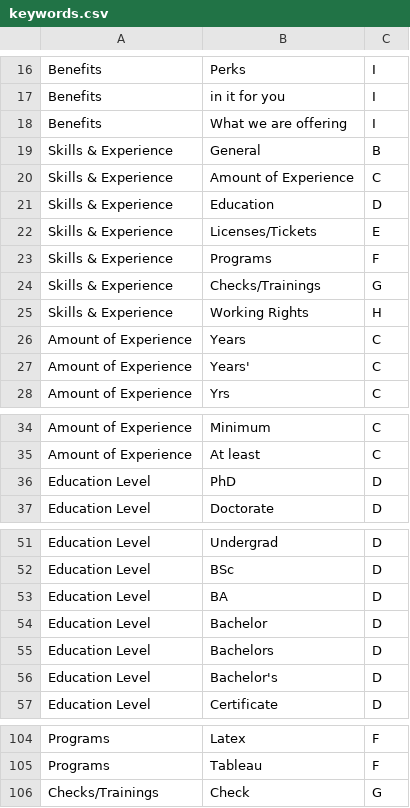
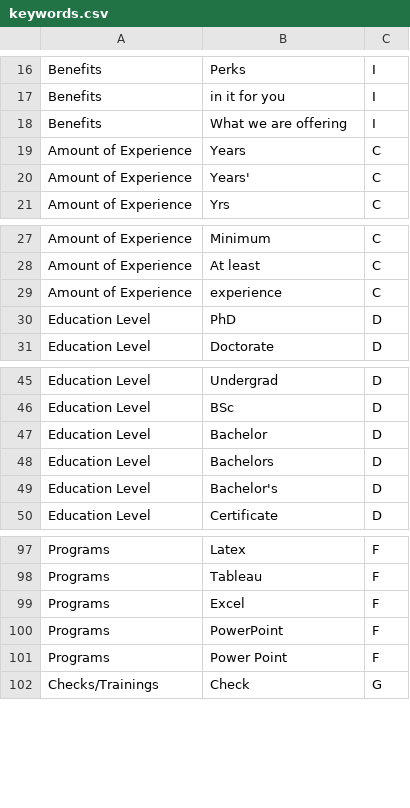
Before and after one commit to RashbirSingh/RecruitmentDataPreprocessing, a CSV file: keywords.csv, drawn as a sheet; only a part is shown, gaps mark what is left out; removed rows and columns are numbered as before the commit, all else as after; the diff names each change by its address in the sheet, - before the commit and + after, or states it on an @@ line.

```diff
--- a/keywords.csv
+++ b/keywords.csv
-row 19: Skills & Experience | General | B
-row 20: Skills & Experience | Amount of Experience | C
-row 21: Skills & Experience | Education | D
-row 22: Skills & Experience | Licenses/Tickets | E
-row 23: Skills & Experience | Programs | F
-row 24: Skills & Experience | Checks/Trainings | G
-row 25: Skills & Experience | Working Rights | H
+row 29: Amount of Experience | experience | C
-row 53: Education Level | BA | D
+row 99: Programs | Excel | F
+row 100: Programs | PowerPoint | F
+row 101: Programs | Power Point | F
```
Also changed, not shown: 2 other files.
